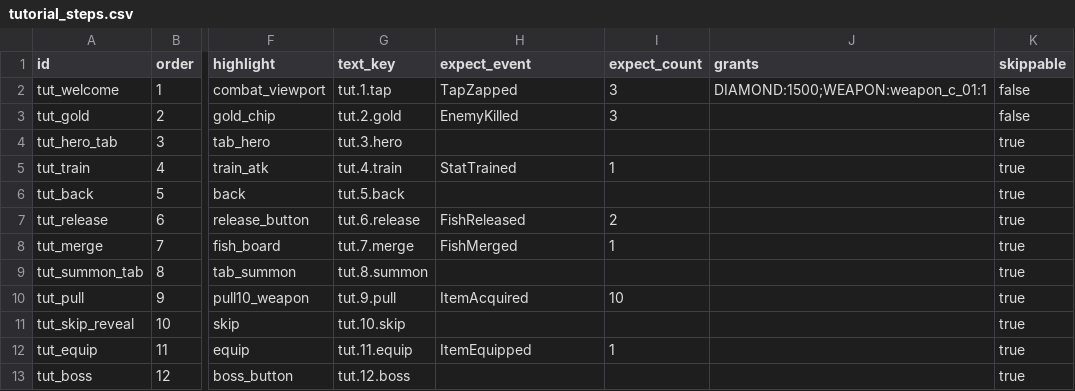
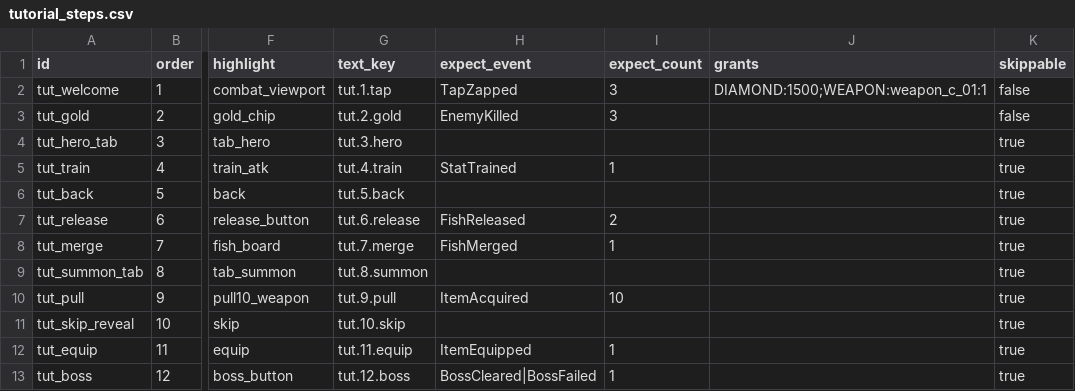
Before and after one commit to kjew2/herocat, a CSV file: content_src/tutorial_steps.csv, drawn as a sheet; only a part is shown, gaps mark what is left out; the diff names each change by its address in the sheet, - before the commit and + after, or states it on an @@ line.

```diff
--- a/content_src/tutorial_steps.csv
+++ b/content_src/tutorial_steps.csv
-H13 (expect_event): (empty)
+H13 (expect_event): BossCleared|BossFailed
-I13 (expect_count): (empty)
+I13 (expect_count): 1
```
Also changed, not shown: content_src/constants.csv, 25 other files.
